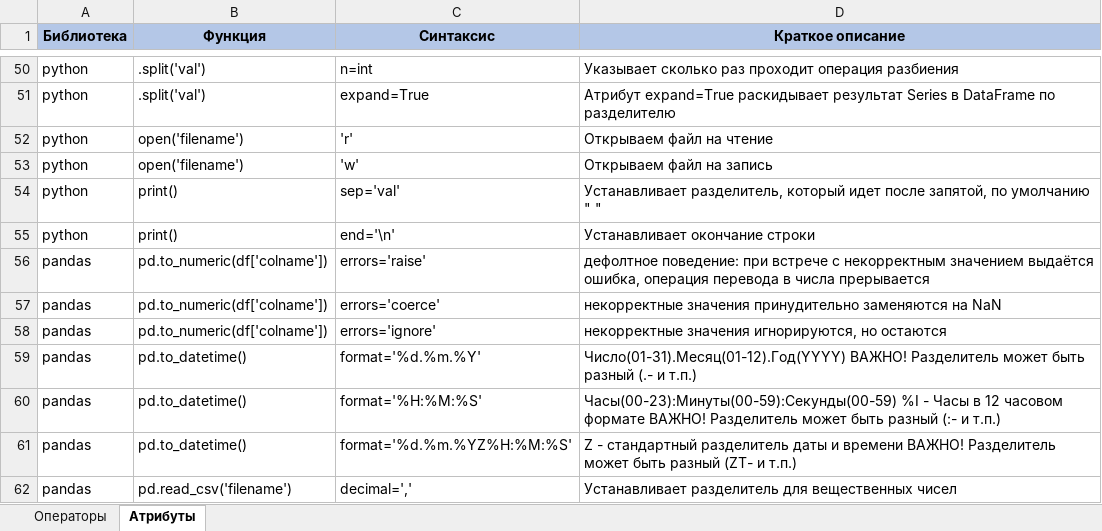
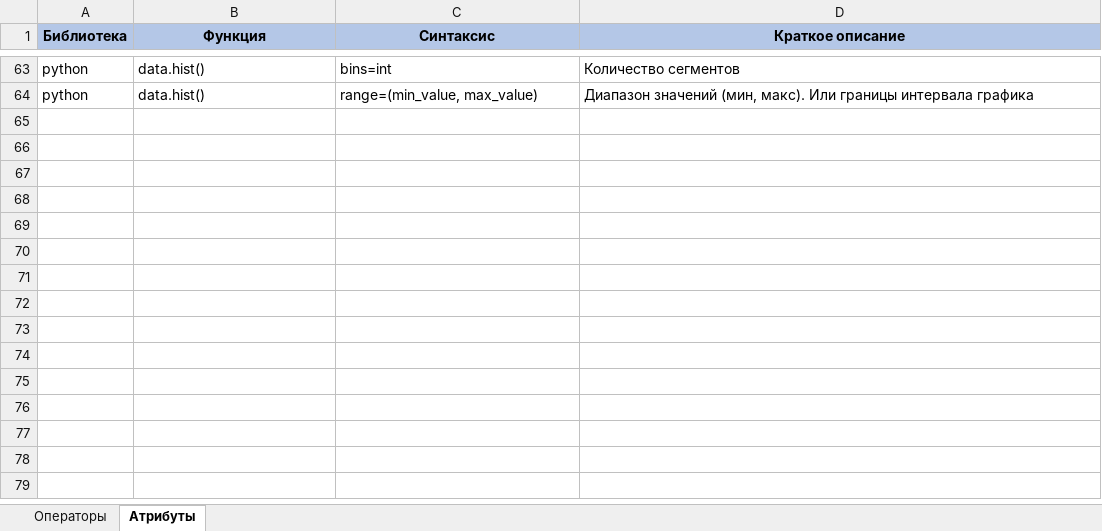
Before and after one commit to mustdayker/my_code, an Excel workbook: Конспект_Python.xlsx, sheet Атрибуты, drawn as a sheet; only a part is shown, gaps mark what is left out; values as stored, in another font and other column widths than the file's, no borders; removed rows and columns are numbered as before the commit, all else as after; the diff covers the shown part only; the diff names each change by its address in the sheet, - before the commit and + after, or states it on an @@ line.

```diff
--- a/Конспект_Python.xlsx (sheet Атрибуты)
+++ b/Конспект_Python.xlsx (sheet Атрибуты)
-B63:B64 (Функция): .split('val')
+B63:B64 (Функция): data.hist()
-C63 (Синтаксис): n=int
+C63 (Синтаксис): bins=int
-D63 (Краткое описание): Указывает сколько раз проходит операция разбиения
+D63 (Краткое описание): Количество сегментов
-C64 (Синтаксис): expand=True
+C64 (Синтаксис): range=(min_value, max_value)
-D64 (Краткое описание): Атрибут expand=True раскидывает результат Series в DataFrame по разделителю
+D64 (Краткое описание): Диапазон значений (мин, макс). Или границы интервала графика
@@ row 52 hidden: python | open('filename') | 'r' | Открываем файл на чтение @@
@@ row 53 hidden: python | open('filename') | 'w' | Открываем файл на запись @@
@@ row 54 hidden: python | print() | sep='val' | Устанавливает разделитель, который идет после запятой, по умолчанию " " @@
@@ row 55 hidden: python | print() | end='\n' | Устанавливает окончание строки @@
@@ row 56 hidden: pandas | pd.to_numeric(df['colname']) | errors='raise' | дефолтное поведение: при встрече с некорректным значением выдаётся ошибка, операция перевода в числа прерывается @@
@@ row 57 hidden: pandas | pd.to_numeric(df['colname']) | errors='coerce' | некорректные значения принудительно заменяются на NaN @@
@@ row 58 hidden: pandas | pd.to_numeric(df['colname']) | errors='ignore' | некорректные значения игнорируются, но остаются @@
@@ row 59 hidden: pandas | pd.to_datetime() | format='%d.%m.%Y' | Число(01-31).Месяц(01-12).Год(YYYY) ВАЖНО! Разделитель может быть разный (.- и т.п.) @@
@@ row 60 hidden: pandas | pd.to_datetime() | format='%H:%M:%S' | Часы(00-23):Минуты(00-59):Секунды(00-59) %I - Часы в 12 часовом формате ВАЖНО! Разделитель может быть разный (:- и т.п.) @@
@@ row 61 hidden: pandas | pd.to_datetime() | format='%d.%m.%YZ%H:%M:%S' | Z - стандартный разделитель даты и времени ВАЖНО! Разделитель может быть разный (ZT- и т.п.) @@
@@ row 62 hidden: pandas | pd.read_csv('filename') | decimal=',' | Устанавливает разделитель для вещественных чисел @@
```
Also changed, not shown: 47 hidden or unhidden rows elsewhere in this sheet, sheet Операторы, hidden cells.
